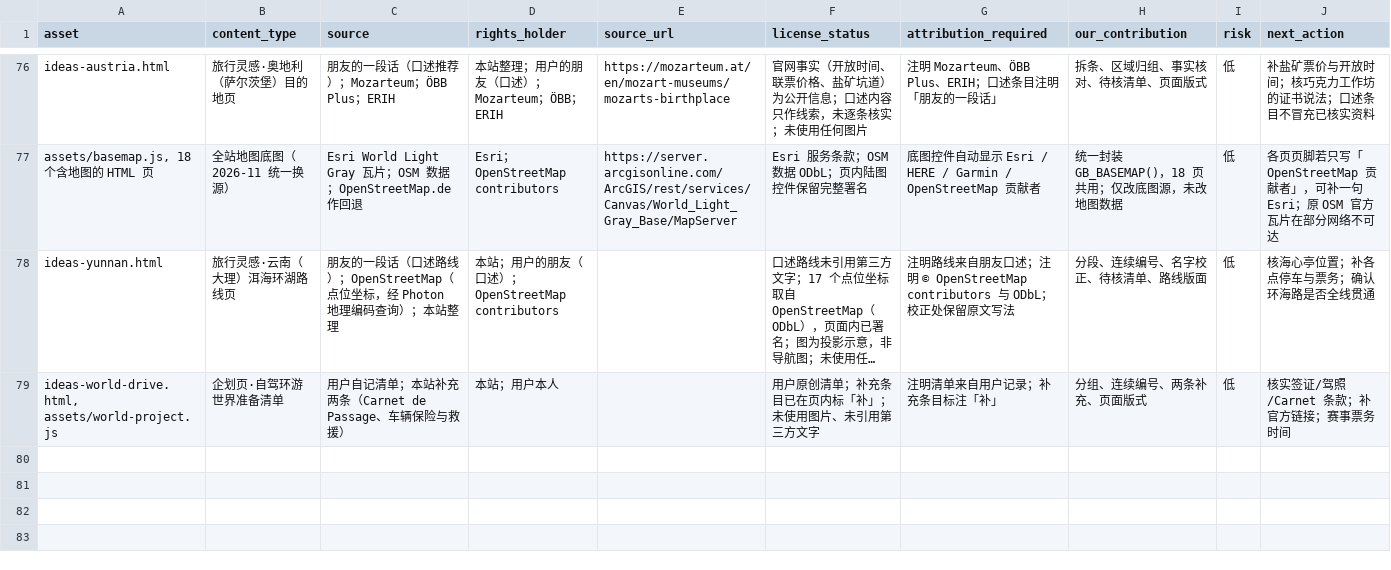
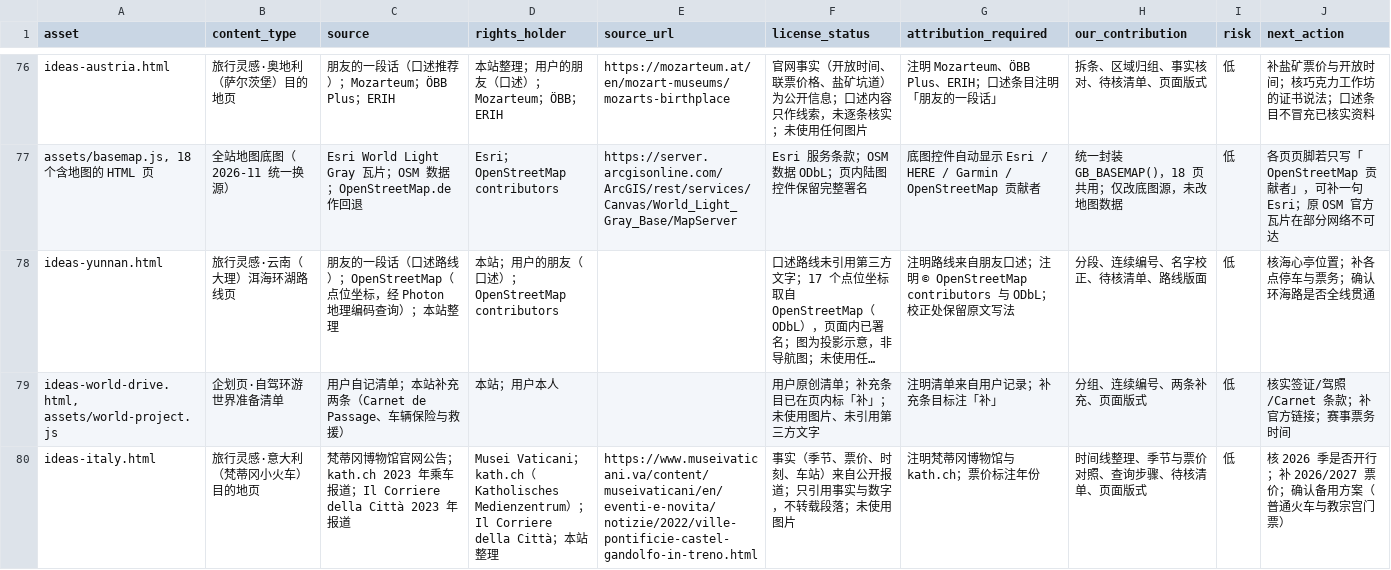
Before and after one commit to manongchopin/guobao, a CSV file: rights-audit.csv, drawn as a sheet; only a part is shown, gaps mark what is left out; long unchanged cells end in …; the diff names each change by its address in the sheet, - before the commit and + after, or states it on an @@ line.

Commit message:
Add Vatican train idea under Italy

```diff
--- a/rights-audit.csv
+++ b/rights-audit.csv
+row 80: ideas-italy.html | 旅行灵感·意大利（梵蒂冈小火车）目的地页 | 梵蒂冈博物馆官网公告；kath.ch 2023 年乘车报道；Il Corriere della Città 2023 年报道 | Musei Vaticani；kath.ch（Katholisches Medienzentrum）；Il Corriere della Città；本站整理 | https://www.museivaticani.va/content/museivaticani/en/eventi-e-novita/notizie/2022/ville-pontificie-castel-gandolfo-in-treno.html | 事实（季节、票价、时刻、车站）来自公开报道；只引用事实与数字，不转载段落；未使用图片 | 注明梵蒂冈博物馆与 kath.ch；票价标注年份 | 时间线整理、季节与票价对照、查询步骤、待核清单、页面版式 | 低 | 核 2026 季是否开行；补 2026/2027 票价；确认备用方案（普通火车与教宗宫门票）
```
Also changed, not shown: 4 other files.
